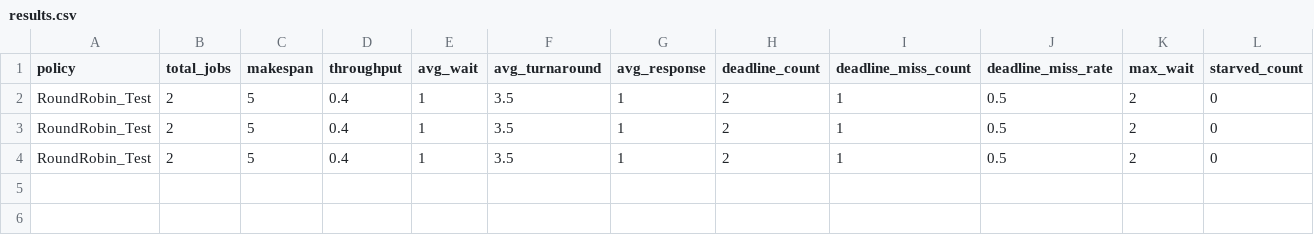
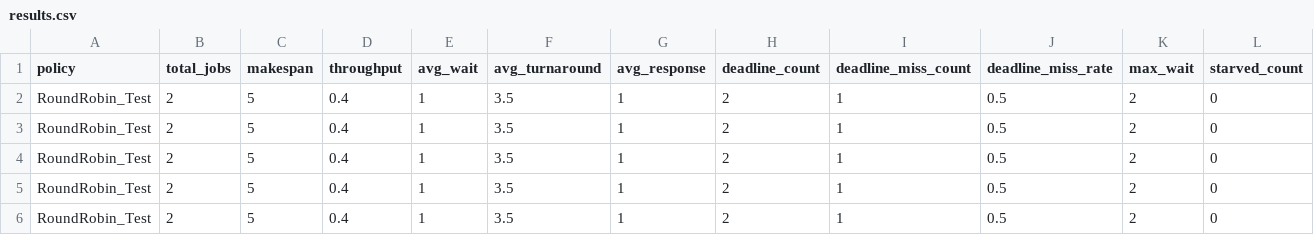
Before and after one commit to cpreksha0510/ml-job-scheduler-sim, a CSV file: results/results.csv, drawn as a sheet; only a part is shown; rows hold the shown columns only; the diff names each change by its address in the sheet, - before the commit and + after, or states it on an @@ line.

```diff
--- a/results/results.csv
+++ b/results/results.csv
+row 5: RoundRobin_Test | 2 | 5 | 0.4 | 1 | 3.5 | 1 | 2 | 1 | 0.5 | 2 | 0
+row 6: RoundRobin_Test | 2 | 5 | 0.4 | 1 | 3.5 | 1 | 2 | 1 | 0.5 | 2 | 0
```
Also changed, not shown: 12 other files.
